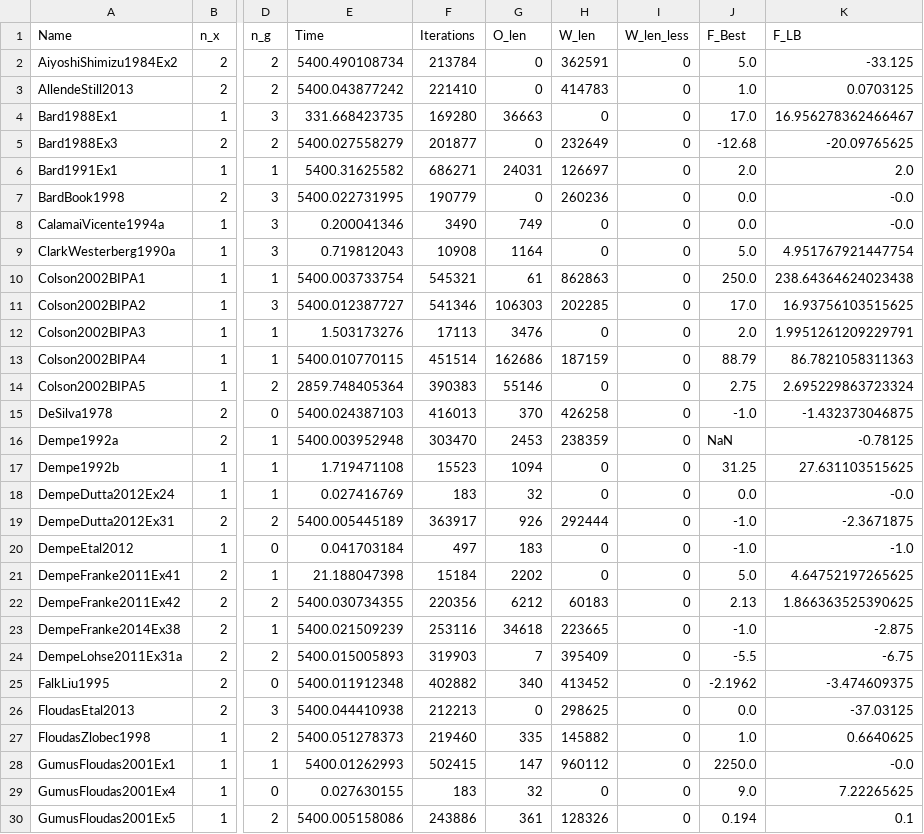
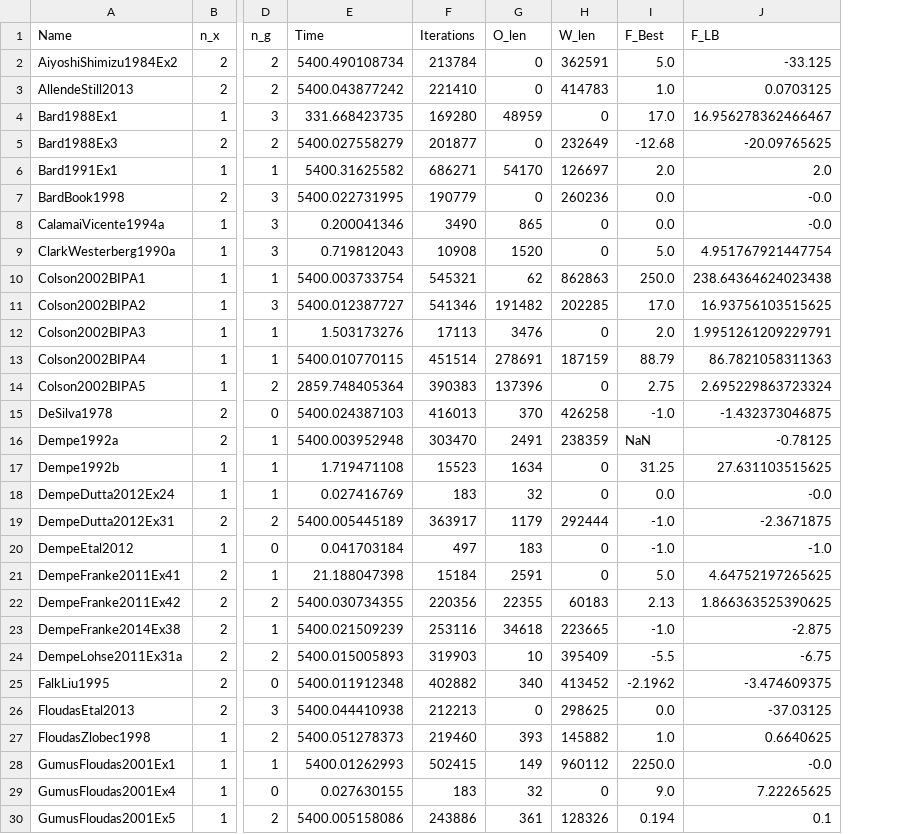
Before and after one commit to schwarze-st/julicgo, a CSV file: data/results_0807/results.csv, drawn as a sheet; only a part is shown, gaps mark what is left out; the diff covers the shown part only; the diff names each change by its address in the sheet, - before the commit and + after, or states it on an @@ line.

Commit message:
add length of o to tables

```diff
--- a/data/results_0807/results.csv
+++ b/data/results_0807/results.csv
-column I (W_len_less), rows 2-30: all 0
-G4 (O_len): 36663
+G4 (O_len): 48959
-G6 (O_len): 24031
+G6 (O_len): 54170
-G8 (O_len): 749
+G8 (O_len): 865
-G9 (O_len): 1164
+G9 (O_len): 1520
-G10 (O_len): 61
+G10 (O_len): 62
-G11 (O_len): 106303
+G11 (O_len): 191482
-G13 (O_len): 162686
+G13 (O_len): 278691
-G14 (O_len): 55146
+G14 (O_len): 137396
-G16 (O_len): 2453
+G16 (O_len): 2491
-G17 (O_len): 1094
+G17 (O_len): 1634
-G19 (O_len): 926
+G19 (O_len): 1179
-G21 (O_len): 2202
+G21 (O_len): 2591
-G22 (O_len): 6212
+G22 (O_len): 22355
-G24 (O_len): 7
+G24 (O_len): 10
-G27 (O_len): 335
+G27 (O_len): 393
-G28 (O_len): 147
+G28 (O_len): 149
```
Also changed, not shown: 42 edited cells elsewhere in this file, 1 other file.
